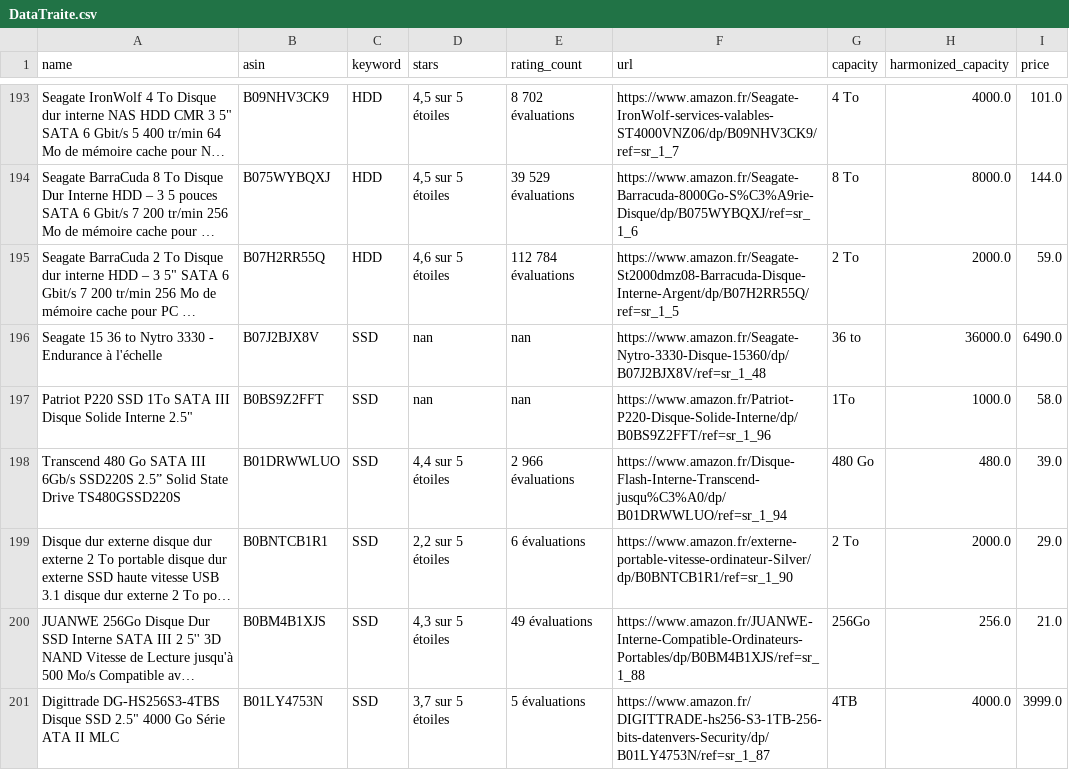
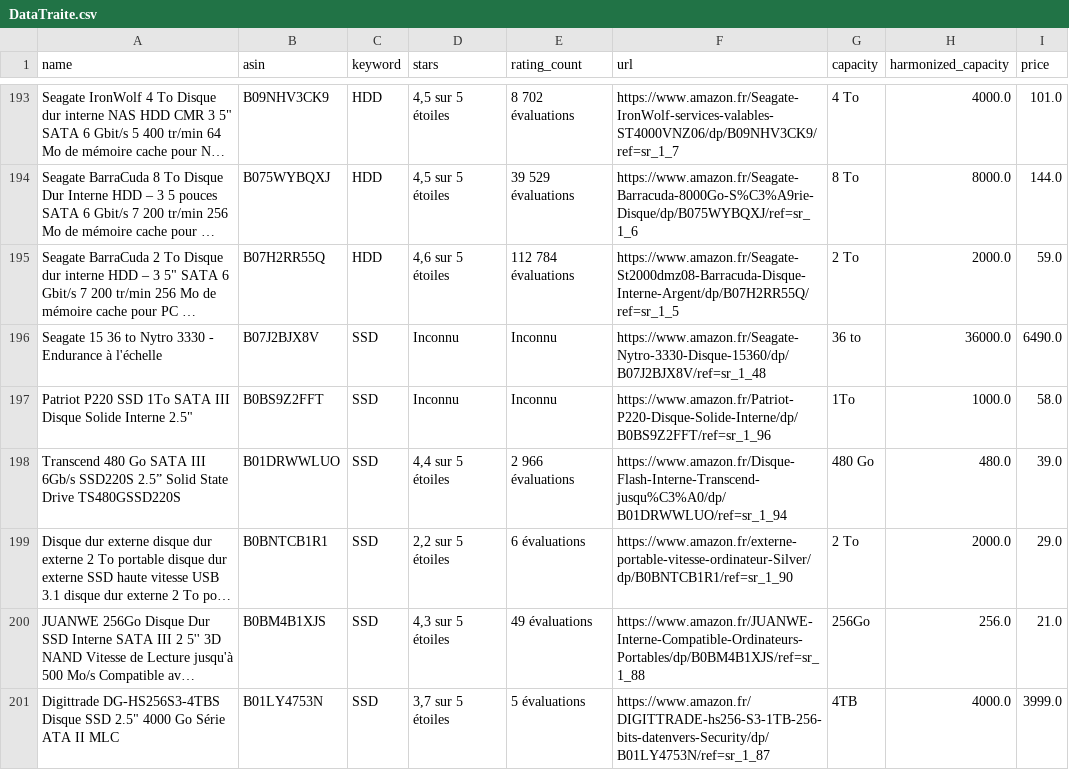
Before and after one commit to ThomasAlvarezRodriguez/4201C, a CSV file: DataTraite.csv, drawn as a sheet; only a part is shown, gaps mark what is left out; long unchanged cells end in …; the diff covers the shown part only; the diff names each change by its address in the sheet, - before the commit and + after, or states it on an @@ line.

```diff
--- a/DataTraite.csv
+++ b/DataTraite.csv
-D196:D197 (stars): nan
+D196:D197 (stars): Inconnu
-E196:E197 (rating_count): nan
+E196:E197 (rating_count): Inconnu
```
Also changed, not shown: 50 edited cells elsewhere in this file, 1 other file.
